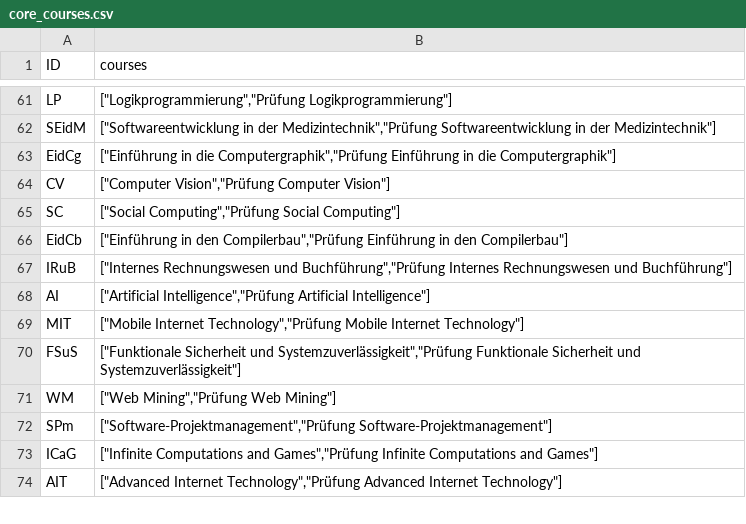
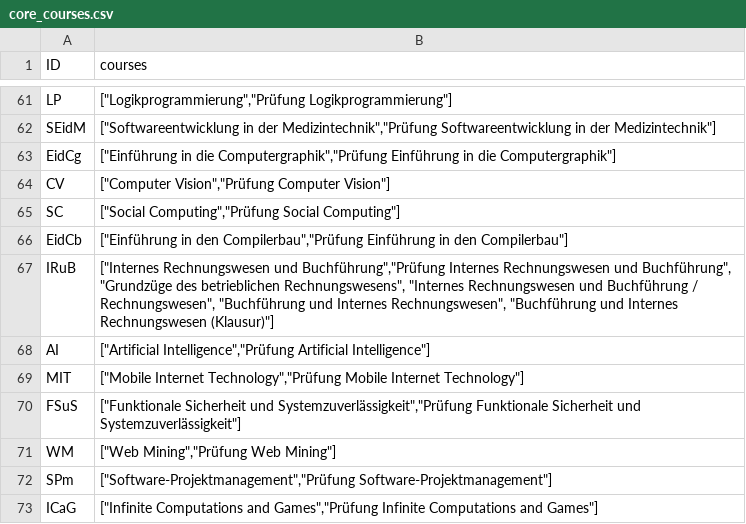
Before and after one commit to Manuel-Baumann/BA, a CSV file: backend/csv/core_courses.csv, drawn as a sheet; only a part is shown, gaps mark what is left out; the shorter side is filled out with more unchanged rows.

```diff
--- a/backend/csv/core_courses.csv
+++ b/backend/csv/core_courses.csv
@@ -66,3 +66,3 @@ ID|courses
 "EidCb"|["Einführung in den Compilerbau","Prüfung Einführung in den Compilerbau"]
-"IRuB"|["Internes Rechnungswesen und Buchführung","Prüfung Internes Rechnungswesen und Buchführung"]
+"IRuB"|["Internes Rechnungswesen und Buchführung","Prüfung Internes Rechnungswesen und Buchführung", "Grundzüge des betrieblichen Rechnungswesens", "Internes Rechnungswesen und Buchführung / Rechnungswesen", "Buchführung und Internes Rechnungswesen", "Buchführung und Internes Rechnungswesen (Klausur)"]
 "AI"|["Artificial Intelligence","Prüfung Artificial Intelligence"]
```
Also changed, not shown: 4 other files.
